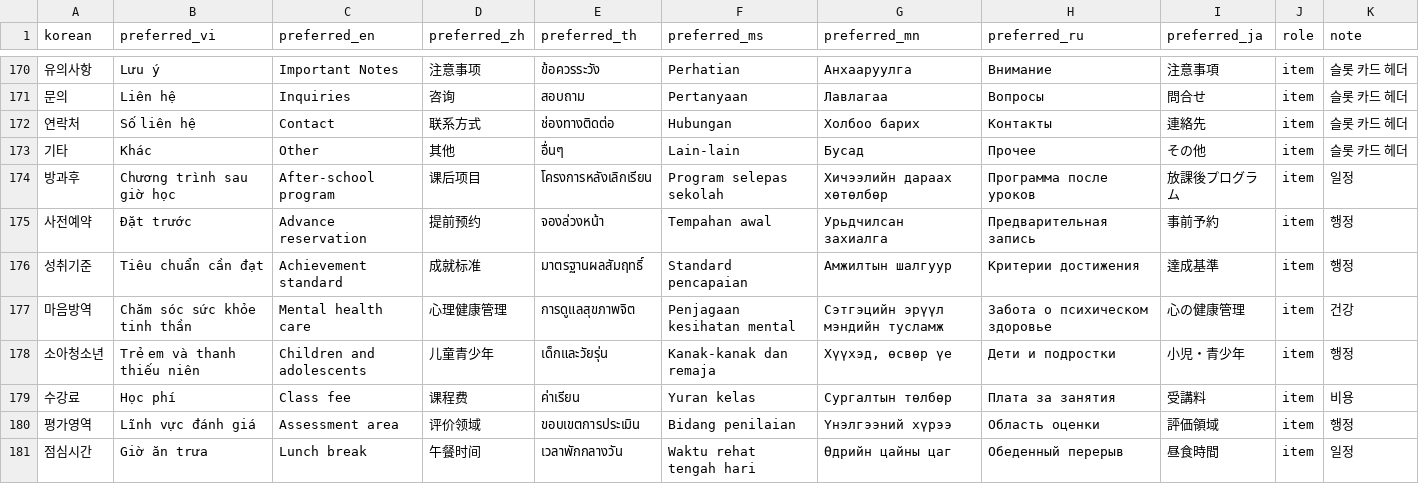
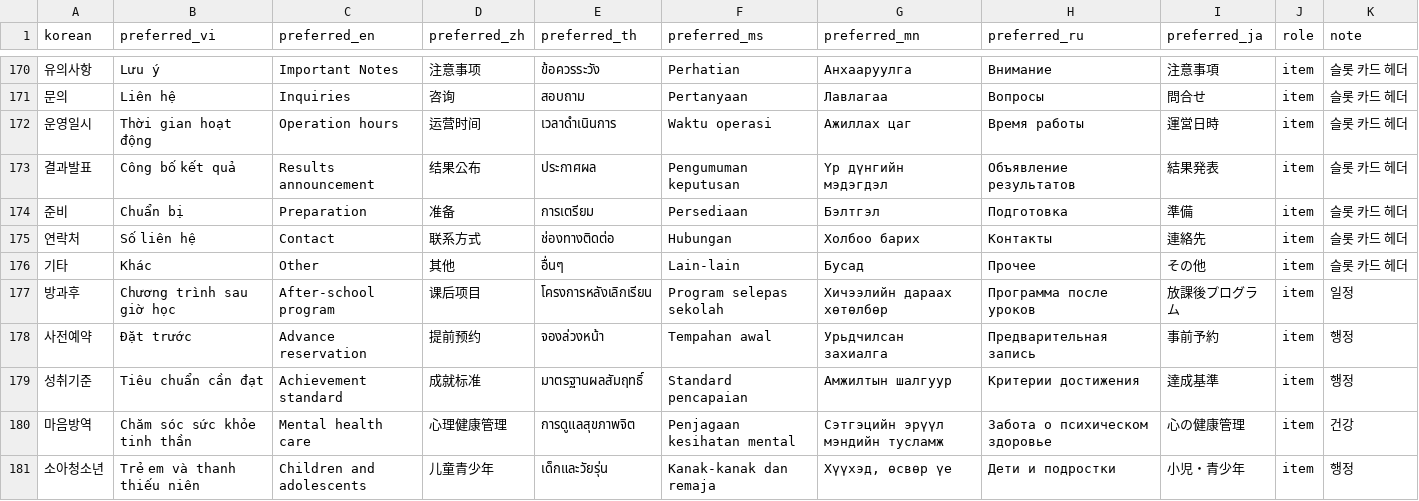
Before and after one commit to Maxmunzy/multicultural-ai, a CSV file: model/translation_tts/term_glossary.csv, drawn as a sheet; only a part is shown, gaps mark what is left out; the shorter side is filled out with more unchanged rows; the diff names each change by its address in the sheet, - before the commit and + after, or states it on an @@ line.

```diff
--- a/model/translation_tts/term_glossary.csv
+++ b/model/translation_tts/term_glossary.csv
+row 172: 운영일시 | Thời gian hoạt động | Operation hours | 运营时间 | เวลาดำเนินการ | Waktu operasi | Ажиллах цаг | Время работы | 運営日時 | item | 슬롯 카드 헤더
+row 173: 결과발표 | Công bố kết quả | Results announcement | 结果公布 | ประกาศผล | Pengumuman keputusan | Үр дүнгийн мэдэгдэл | Объявление результатов | 結果発表 | item | 슬롯 카드 헤더
+row 174: 준비 | Chuẩn bị | Preparation | 准备 | การเตรียม | Persediaan | Бэлтгэл | Подготовка | 準備 | item | 슬롯 카드 헤더
```
Also changed, not shown: 1 other file.
